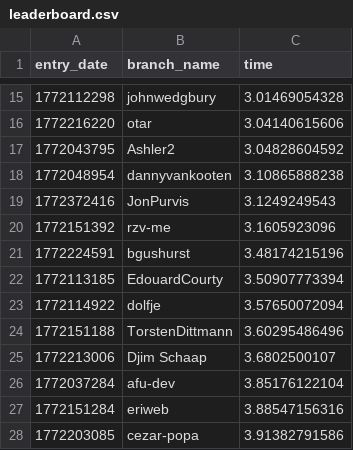
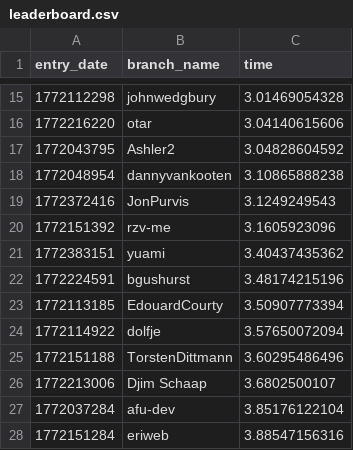
Before and after one commit to matei88/100-million-row-challenge, a CSV file: leaderboard.csv, drawn as a sheet; only a part is shown, gaps mark what is left out; the shorter side is filled out with more unchanged rows.

Commit message:
Update leaderboard

```diff
--- a/leaderboard.csv
+++ b/leaderboard.csv
@@ -20,2 +20,3 @@ entry_date,branch_name,time
 1772151392,rzv-me,3.1605923096
+1772383151,yuami,3.40437435362
 1772224591,bgushurst,3.48174215196
```
